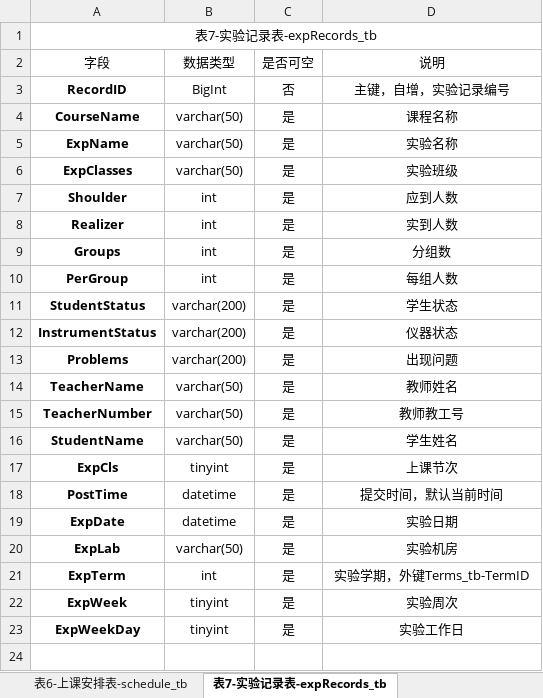
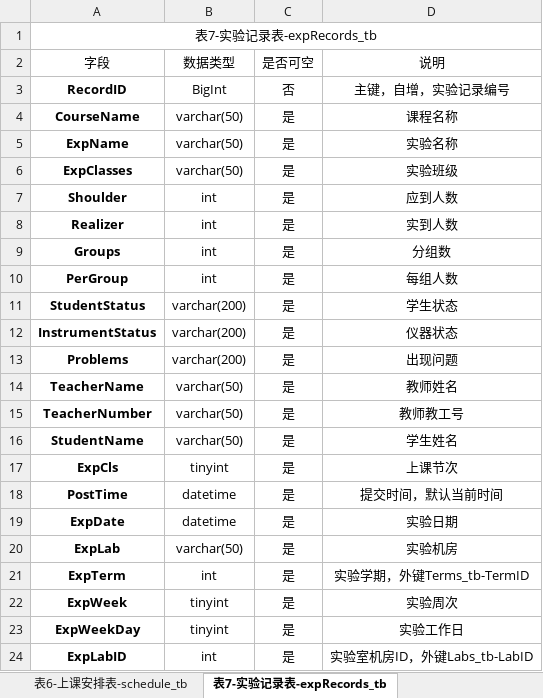
Before and after one commit to satanrabbit/Sygl, an Excel workbook: Docs/JSZX/Data.xlsx, sheet 表7-实验记录表-expRecords_tb, drawn as a sheet; values as stored, in another font and other column widths than the file's, no borders; table styles not drawn; the diff names each change by its address in the sheet, - before the commit and + after, or states it on an @@ line.

```diff
--- a/Docs/JSZX/Data.xlsx (sheet 表7-实验记录表-expRecords_tb)
+++ b/Docs/JSZX/Data.xlsx (sheet 表7-实验记录表-expRecords_tb)
+row 24: ExpLabID | int | 是 | 实验室机房ID，外键Labs_tb-LabID
```
Also changed, not shown: other sheet tabs, 33 other files.
